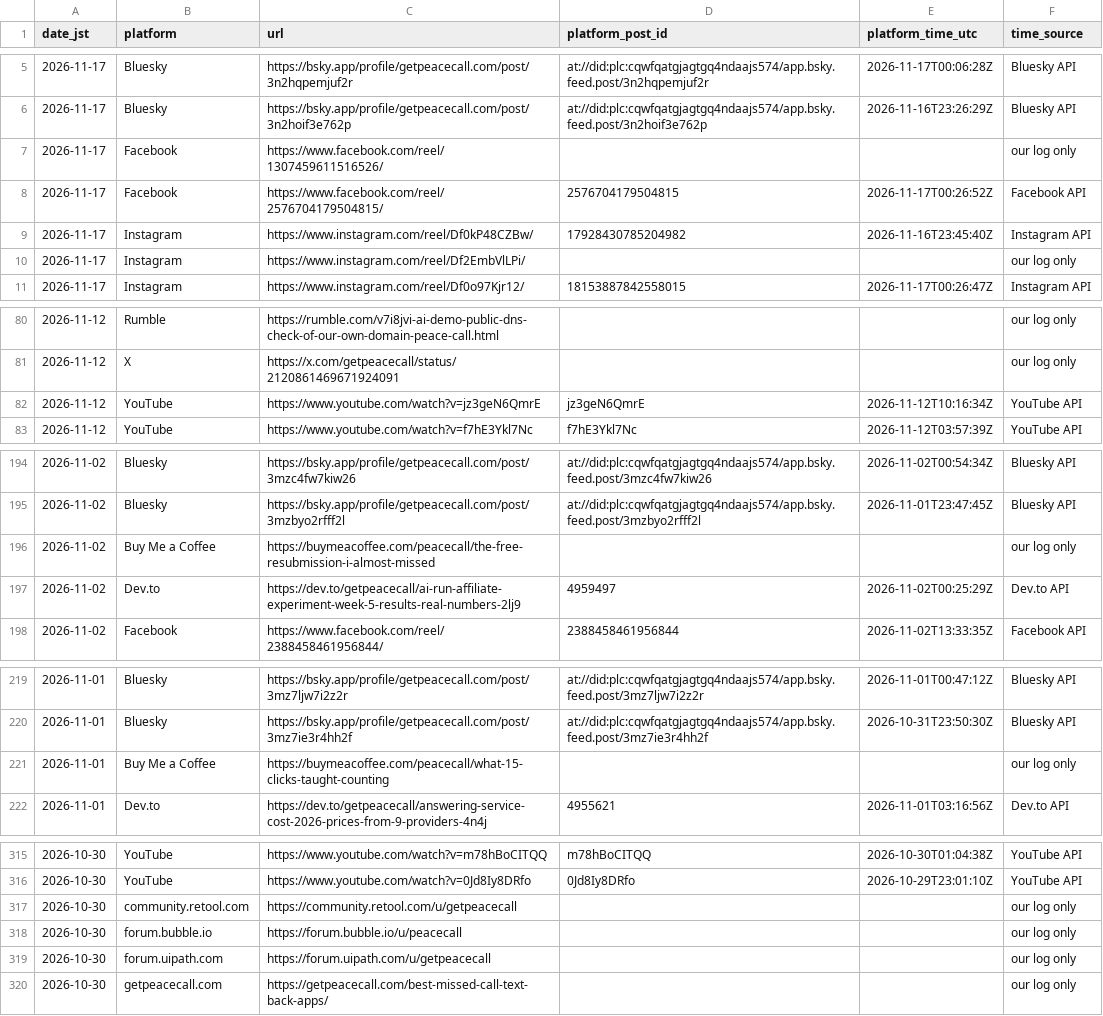
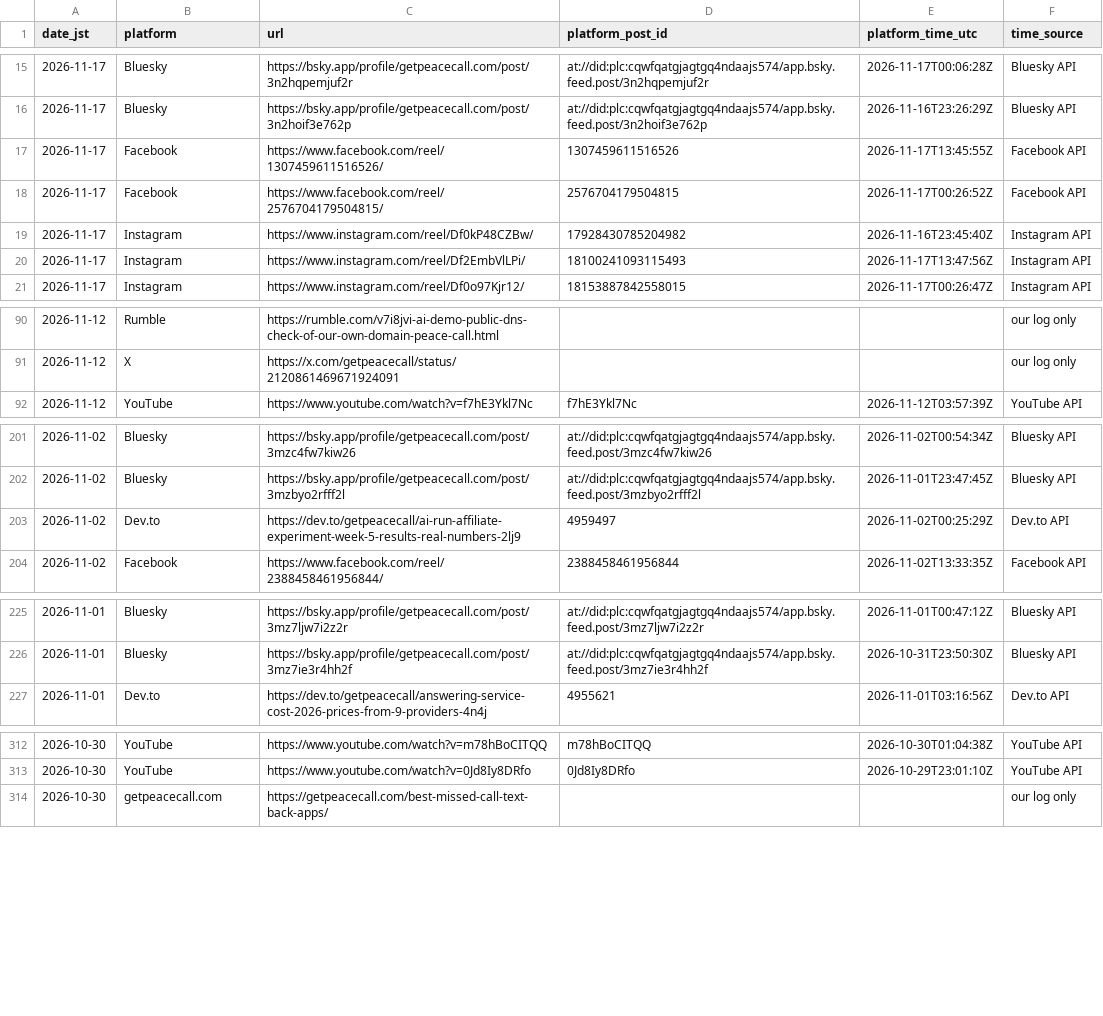
Before and after one commit to getpeacecall/peacecall-public-log, a CSV file: posts.csv, drawn as a sheet; only a part is shown, gaps mark what is left out; the diff covers the shown part only.

Commit message:
Daily public data update 2026-11-21 (JST): runs, posts, deploys, GSC through 2026-11-19, archive snapshots, research daily_output

```diff
--- a/posts.csv
+++ b/posts.csv
@@ -6,6 +16,6 @@ date_jst,platform,url,platform_post_id,platform_time_utc,time_source
 2026-11-17,Bluesky,https://bsky.app/profile/getpeacecall.com/post/3n2hoif3e762p,at://did:plc:cqwfqatgjagtgq4ndaajs574/app.bsky.feed.post/3n2hoif3e762p,2026-11-16T23:26:29Z,Bluesky API
-2026-11-17,Facebook,https://www.facebook.com/reel/1307459611516526/,,,our log only
+2026-11-17,Facebook,https://www.facebook.com/reel/1307459611516526/,1307459611516526,2026-11-17T13:45:55Z,Facebook API
 2026-11-17,Facebook,https://www.facebook.com/reel/2576704179504815/,2576704179504815,2026-11-17T00:26:52Z,Facebook API
 2026-11-17,Instagram,https://www.instagram.com/reel/Df0kP48CZBw/,17928430785204982,2026-11-16T23:45:40Z,Instagram API
-2026-11-17,Instagram,https://www.instagram.com/reel/Df2EmbVlLPi/,,,our log only
+2026-11-17,Instagram,https://www.instagram.com/reel/Df2EmbVlLPi/,18100241093115493,2026-11-17T13:47:56Z,Instagram API
 2026-11-17,Instagram,https://www.instagram.com/reel/Df0o97Kjr12/,18153887842558015,2026-11-17T00:26:47Z,Instagram API
@@ -81,3 +91,2 @@ date_jst,platform,url,platform_post_id,platform_time_utc,time_source
 2026-11-12,X,https://x.com/getpeacecall/status/2120861469671924091,,,our log only
-2026-11-12,YouTube,https://www.youtube.com/watch?v=jz3geN6QmrE,jz3geN6QmrE,2026-11-12T10:16:34Z,YouTube API
 2026-11-12,YouTube,https://www.youtube.com/watch?v=f7hE3Ykl7Nc,f7hE3Ykl7Nc,2026-11-12T03:57:39Z,YouTube API
@@ -195,3 +202,2 @@ date_jst,platform,url,platform_post_id,platform_time_utc,time_source
 2026-11-02,Bluesky,https://bsky.app/profile/getpeacecall.com/post/3mzbyo2rfff2l,at://did:plc:cqwfqatgjagtgq4ndaajs574/app.bsky.feed.post/3mzbyo2rfff2l,2026-11-01T23:47:45Z,Bluesky API
-2026-11-02,Buy Me a Coffee,https://buymeacoffee.com/peacecall/the-free-resubmission-i-almost-missed,,,our log only
 2026-11-02,Dev.to,https://dev.to/getpeacecall/ai-run-affiliate-experiment-week-5-results-real-numbers-2lj9,4959497,2026-11-02T00:25:29Z,Dev.to API
@@ -220,3 +226,2 @@ date_jst,platform,url,platform_post_id,platform_time_utc,time_source
 2026-11-01,Bluesky,https://bsky.app/profile/getpeacecall.com/post/3mz7ie3r4hh2f,at://did:plc:cqwfqatgjagtgq4ndaajs574/app.bsky.feed.post/3mz7ie3r4hh2f,2026-10-31T23:50:30Z,Bluesky API
-2026-11-01,Buy Me a Coffee,https://buymeacoffee.com/peacecall/what-15-clicks-taught-counting,,,our log only
 2026-11-01,Dev.to,https://dev.to/getpeacecall/answering-service-cost-2026-prices-from-9-providers-4n4j,4955621,2026-11-01T03:16:56Z,Dev.to API
@@ -316,5 +313,2 @@ date_jst,platform,url,platform_post_id,platform_time_utc,time_source
 2026-10-30,YouTube,https://www.youtube.com/watch?v=0Jd8Iy8DRfo,0Jd8Iy8DRfo,2026-10-29T23:01:10Z,YouTube API
-2026-10-30,community.retool.com,https://community.retool.com/u/getpeacecall,,,our log only
-2026-10-30,forum.bubble.io,https://forum.bubble.io/u/peacecall,,,our log only
-2026-10-30,forum.uipath.com,https://forum.uipath.com/u/getpeacecall,,,our log only
 2026-10-30,getpeacecall.com,https://getpeacecall.com/best-missed-call-text-back-apps/,,,our log only
```
Also changed, not shown: 10 added rows and 21 removed rows elsewhere in this file, archive_snapshots.csv, build_log.csv, 6 other files.
